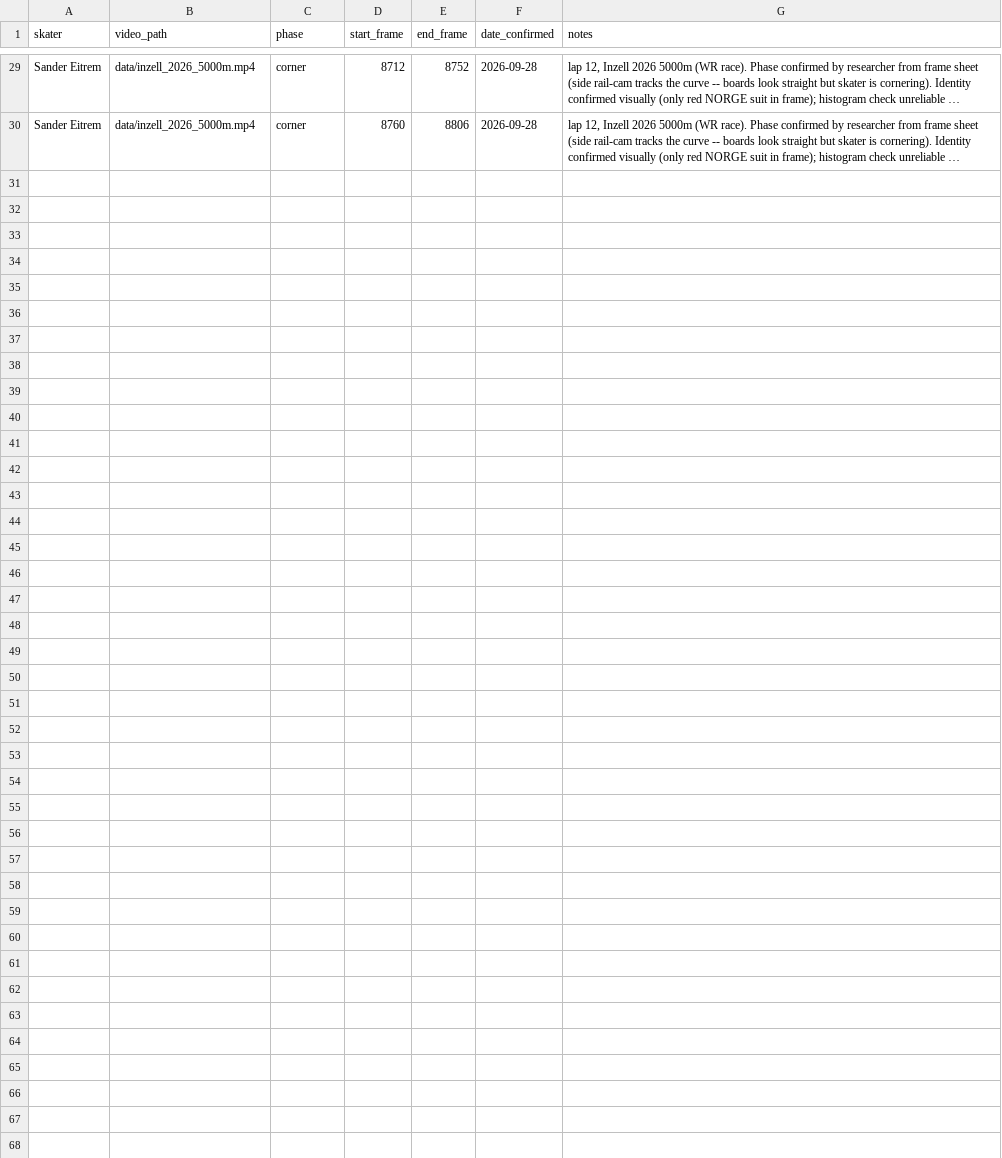
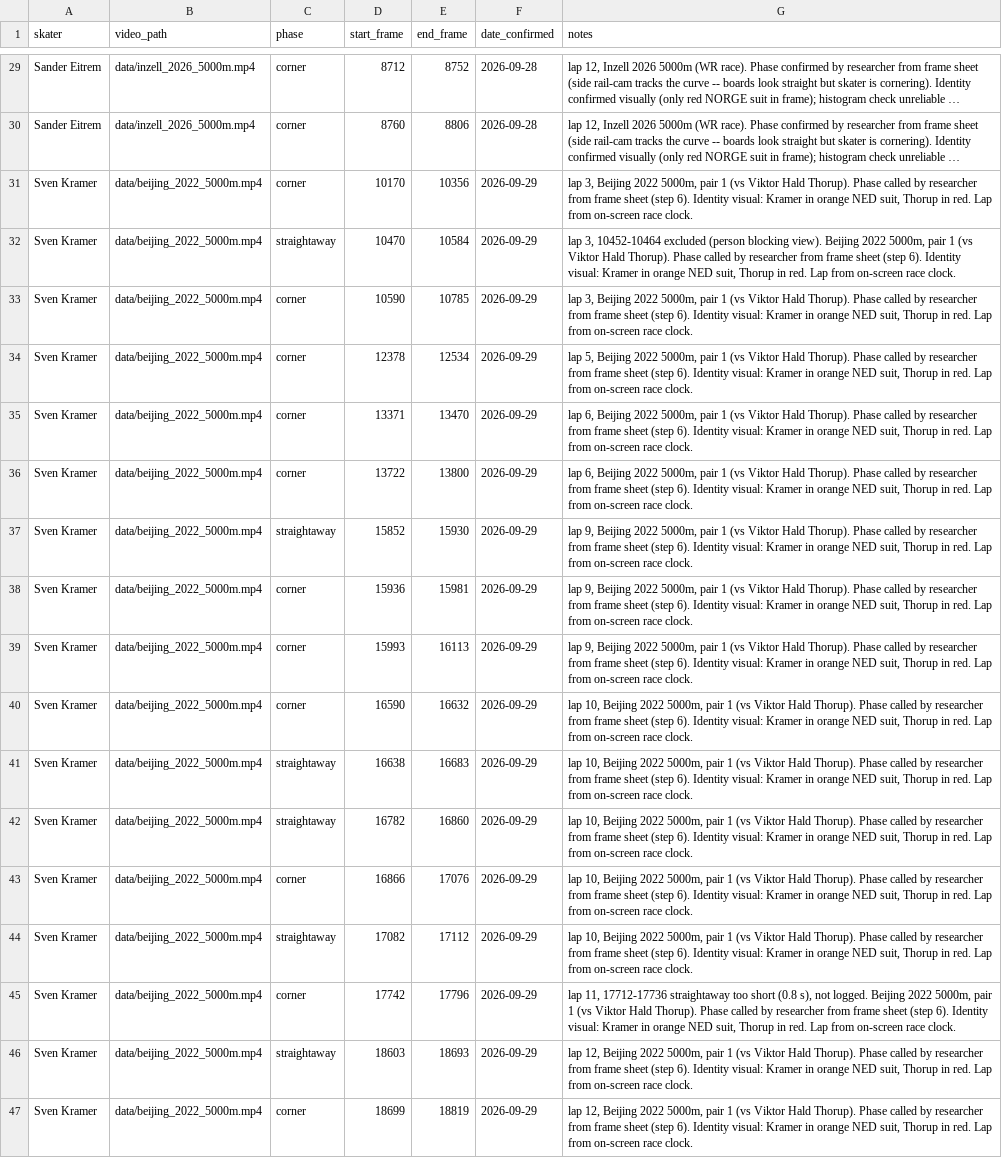
Before and after one commit to william-gan-tech/biomechanics-project, a CSV file: labeled_segments.csv, drawn as a sheet; only a part is shown, gaps mark what is left out; long unchanged cells end in …; the diff names each change by its address in the sheet, - before the commit and + after, or states it on an @@ line.

Commit message:
9/29: Log 17 Kramer Beijing 2022 segments (researcher phase calls), fix skater-only feature cache key, add 5f baseline control (part D)

```diff
--- a/labeled_segments.csv
+++ b/labeled_segments.csv
+row 31: Sven Kramer | data/beijing_2022_5000m.mp4 | corner | 10170 | 10356 | 2026-09-29 | lap 3, Beijing 2022 5000m, pair 1 (vs Viktor Hald Thorup). Phase called by researcher from frame sheet (step 6). Identity visual: Kramer in orange NED suit, Thorup in red. Lap from on-screen race clock.
+row 32: Sven Kramer | data/beijing_2022_5000m.mp4 | straightaway | 10470 | 10584 | 2026-09-29 | lap 3, 10452-10464 excluded (person blocking view). Beijing 2022 5000m, pair 1 (vs Viktor Hald Thorup). Phase called by researcher from frame sheet (step 6). Identity visual: Kramer in orange NED suit, Thorup in red. Lap from on-screen race clock.
+row 33: Sven Kramer | data/beijing_2022_5000m.mp4 | corner | 10590 | 10785 | 2026-09-29 | lap 3, Beijing 2022 5000m, pair 1 (vs Viktor Hald Thorup). Phase called by researcher from frame sheet (step 6). Identity visual: Kramer in orange NED suit, Thorup in red. Lap from on-screen race clock.
+row 34: Sven Kramer | data/beijing_2022_5000m.mp4 | corner | 12378 | 12534 | 2026-09-29 | lap 5, Beijing 2022 5000m, pair 1 (vs Viktor Hald Thorup). Phase called by researcher from frame sheet (step 6). Identity visual: Kramer in orange NED suit, Thorup in red. Lap from on-screen race clock.
+row 35: Sven Kramer | data/beijing_2022_5000m.mp4 | corner | 13371 | 13470 | 2026-09-29 | lap 6, Beijing 2022 5000m, pair 1 (vs Viktor Hald Thorup). Phase called by researcher from frame sheet (step 6). Identity visual: Kramer in orange NED suit, Thorup in red. Lap from on-screen race clock.
+row 36: Sven Kramer | data/beijing_2022_5000m.mp4 | corner | 13722 | 13800 | 2026-09-29 | lap 6, Beijing 2022 5000m, pair 1 (vs Viktor Hald Thorup). Phase called by researcher from frame sheet (step 6). Identity visual: Kramer in orange NED suit, Thorup in red. Lap from on-screen race clock.
+row 37: Sven Kramer | data/beijing_2022_5000m.mp4 | straightaway | 15852 | 15930 | 2026-09-29 | lap 9, Beijing 2022 5000m, pair 1 (vs Viktor Hald Thorup). Phase called by researcher from frame sheet (step 6). Identity visual: Kramer in orange NED suit, Thorup in red. Lap from on-screen race clock.
+row 38: Sven Kramer | data/beijing_2022_5000m.mp4 | corner | 15936 | 15981 | 2026-09-29 | lap 9, Beijing 2022 5000m, pair 1 (vs Viktor Hald Thorup). Phase called by researcher from frame sheet (step 6). Identity visual: Kramer in orange NED suit, Thorup in red. Lap from on-screen race clock.
+row 39: Sven Kramer | data/beijing_2022_5000m.mp4 | corner | 15993 | 16113 | 2026-09-29 | lap 9, Beijing 2022 5000m, pair 1 (vs Viktor Hald Thorup). Phase called by researcher from frame sheet (step 6). Identity visual: Kramer in orange NED suit, Thorup in red. Lap from on-screen race clock.
+row 40: Sven Kramer | data/beijing_2022_5000m.mp4 | corner | 16590 | 16632 | 2026-09-29 | lap 10, Beijing 2022 5000m, pair 1 (vs Viktor Hald Thorup). Phase called by researcher from frame sheet (step 6). Identity visual: Kramer in orange NED suit, Thorup in red. Lap from on-screen race clock.
+row 41: Sven Kramer | data/beijing_2022_5000m.mp4 | straightaway | 16638 | 16683 | 2026-09-29 | lap 10, Beijing 2022 5000m, pair 1 (vs Viktor Hald Thorup). Phase called by researcher from frame sheet (step 6). Identity visual: Kramer in orange NED suit, Thorup in red. Lap from on-screen race clock.
+row 42: Sven Kramer | data/beijing_2022_5000m.mp4 | straightaway | 16782 | 16860 | 2026-09-29 | lap 10, Beijing 2022 5000m, pair 1 (vs Viktor Hald Thorup). Phase called by researcher from frame sheet (step 6). Identity visual: Kramer in orange NED suit, Thorup in red. Lap from on-screen race clock.
+row 43: Sven Kramer | data/beijing_2022_5000m.mp4 | corner | 16866 | 17076 | 2026-09-29 | lap 10, Beijing 2022 5000m, pair 1 (vs Viktor Hald Thorup). Phase called by researcher from frame sheet (step 6). Identity visual: Kramer in orange NED suit, Thorup in red. Lap from on-screen race clock.
+row 44: Sven Kramer | data/beijing_2022_5000m.mp4 | straightaway | 17082 | 17112 | 2026-09-29 | lap 10, Beijing 2022 5000m, pair 1 (vs Viktor Hald Thorup). Phase called by researcher from frame sheet (step 6). Identity visual: Kramer in orange NED suit, Thorup in red. Lap from on-screen race clock.
+row 45: Sven Kramer | data/beijing_2022_5000m.mp4 | corner | 17742 | 17796 | 2026-09-29 | lap 11, 17712-17736 straightaway too short (0.8 s), not logged. Beijing 2022 5000m, pair 1 (vs Viktor Hald Thorup). Phase called by researcher from frame sheet (step 6). Identity visual: Kramer in orange NED suit, Thorup in red. Lap from on-screen race clock.
+row 46: Sven Kramer | data/beijing_2022_5000m.mp4 | straightaway | 18603 | 18693 | 2026-09-29 | lap 12, Beijing 2022 5000m, pair 1 (vs Viktor Hald Thorup). Phase called by researcher from frame sheet (step 6). Identity visual: Kramer in orange NED suit, Thorup in red. Lap from on-screen race clock.
+row 47: Sven Kramer | data/beijing_2022_5000m.mp4 | corner | 18699 | 18819 | 2026-09-29 | lap 12, Beijing 2022 5000m, pair 1 (vs Viktor Hald Thorup). Phase called by researcher from frame sheet (step 6). Identity visual: Kramer in orange NED suit, Thorup in red. Lap from on-screen race clock.
```
Also changed, not shown: 2 other files.
